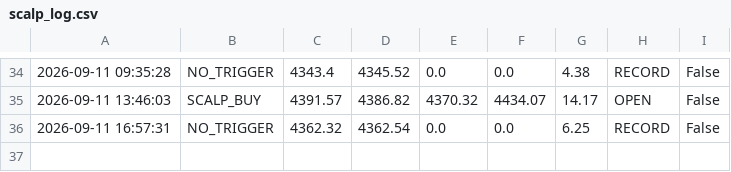
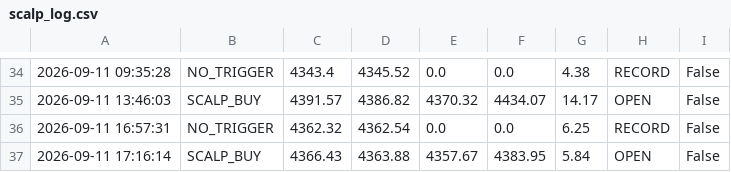
Before and after one commit to parfactmatch-cloud/gold-macro-dashboard, a CSV file: scalp_log.csv, drawn as a sheet; only a part is shown, gaps mark what is left out; the diff names each change by its address in the sheet, - before the commit and + after, or states it on an @@ line.

```diff
--- a/scalp_log.csv
+++ b/scalp_log.csv
+row 37: 2026-09-11 17:16:14 | SCALP_BUY | 4366.43 | 4363.88 | 4357.67 | 4383.95 | 5.84 | OPEN | False
```
